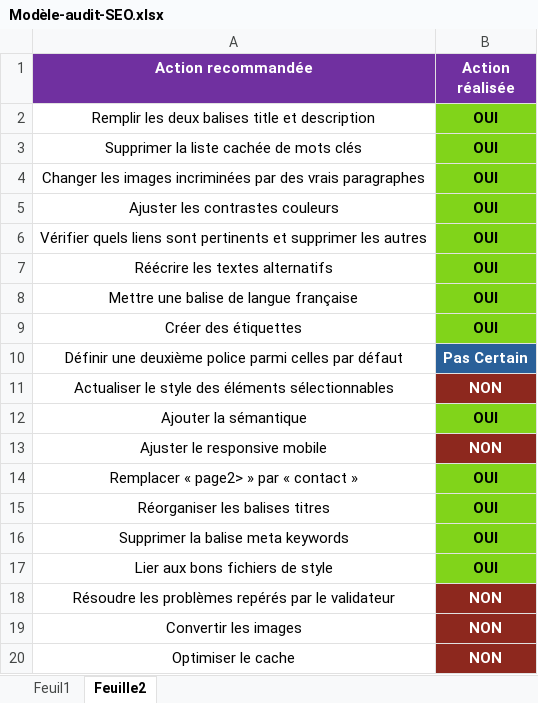
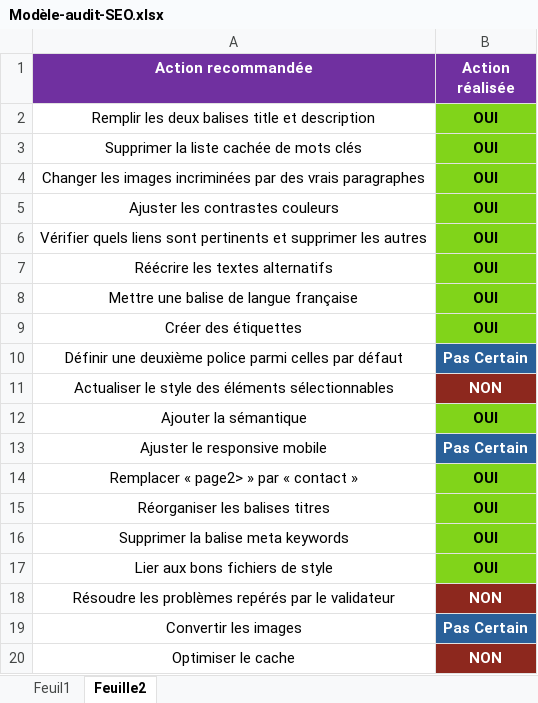
Before and after one commit to Alphaxel/AxelVerdurmen_4_09-12-2021, an Excel workbook: Modèle-audit-SEO.xlsx, sheet Feuille2, drawn as a sheet; values as stored, in another font and other column widths than the file's, no borders; the diff names each change by its address in the sheet, - before the commit and + after, or states it on an @@ line.

```diff
--- a/Modèle-audit-SEO.xlsx (sheet Feuille2)
+++ b/Modèle-audit-SEO.xlsx (sheet Feuille2)
-B13 (Action réalisée): NON
+B13 (Action réalisée): Pas Certain
-B13 fill: #8D281E
+B13 fill: #2A6099
-B19 (Action réalisée): NON
+B19 (Action réalisée): Pas Certain
-B19 fill: #8D281E
+B19 fill: #2A6099
```
Also changed, not shown: 3 other files.
